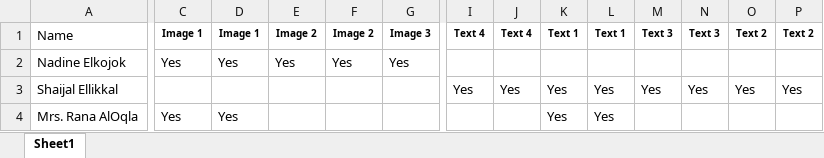
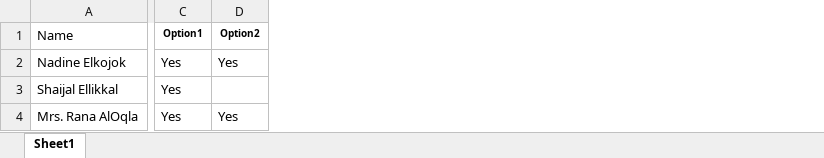
Before and after one commit to sellikkal-del/registration, an Excel workbook: test_workshop_revised_v3.xlsx, sheet Sheet1, drawn as a sheet; only a part is shown, gaps mark what is left out; values as stored, in another font and other column widths than the file's, no borders; the diff covers the shown part only; the diff names each change by its address in the sheet, - before the commit and + after, or states it on an @@ line.

```diff
--- a/test_workshop_revised_v3.xlsx (sheet Sheet1)
+++ b/test_workshop_revised_v3.xlsx (sheet Sheet1)
-column E (Image 2), row 2: Yes
-column F (Image 2), row 2: Yes
-column G (Image 3), row 2: Yes
-column I (Text 4), row 3: Yes
-column J (Text 4), row 3: Yes
-column K (Text 1), rows 3-4: Yes | Yes
-column L (Text 1), rows 3-4: Yes | Yes
-column M (Text 3), row 3: Yes
-column N (Text 3), row 3: Yes
-column O (Text 2), row 3: Yes
-column P (Text 2), row 3: Yes
-C1: Image 1
+C1: Option1
-D1: Image 1
+D1: Option2
-C3 (Option1): (empty)
+C3 (Option1): Yes
```
Also changed, not shown: 1 edited cell elsewhere in this sheet, 4 other files.
